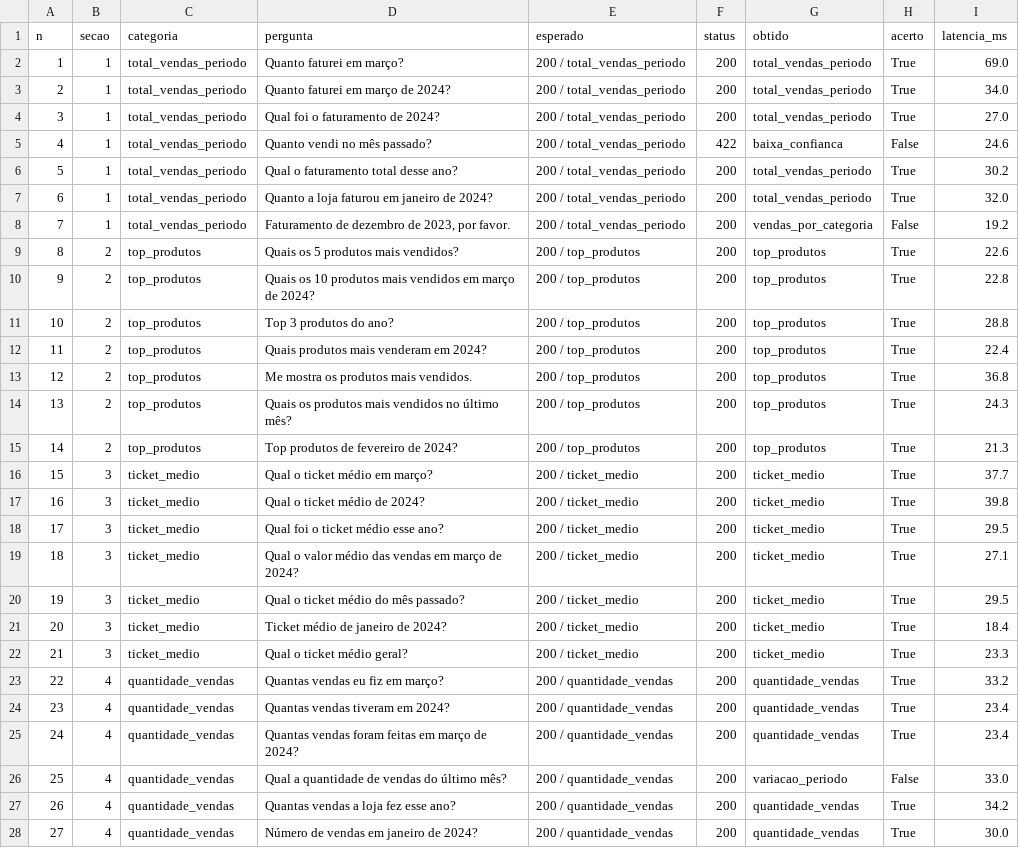
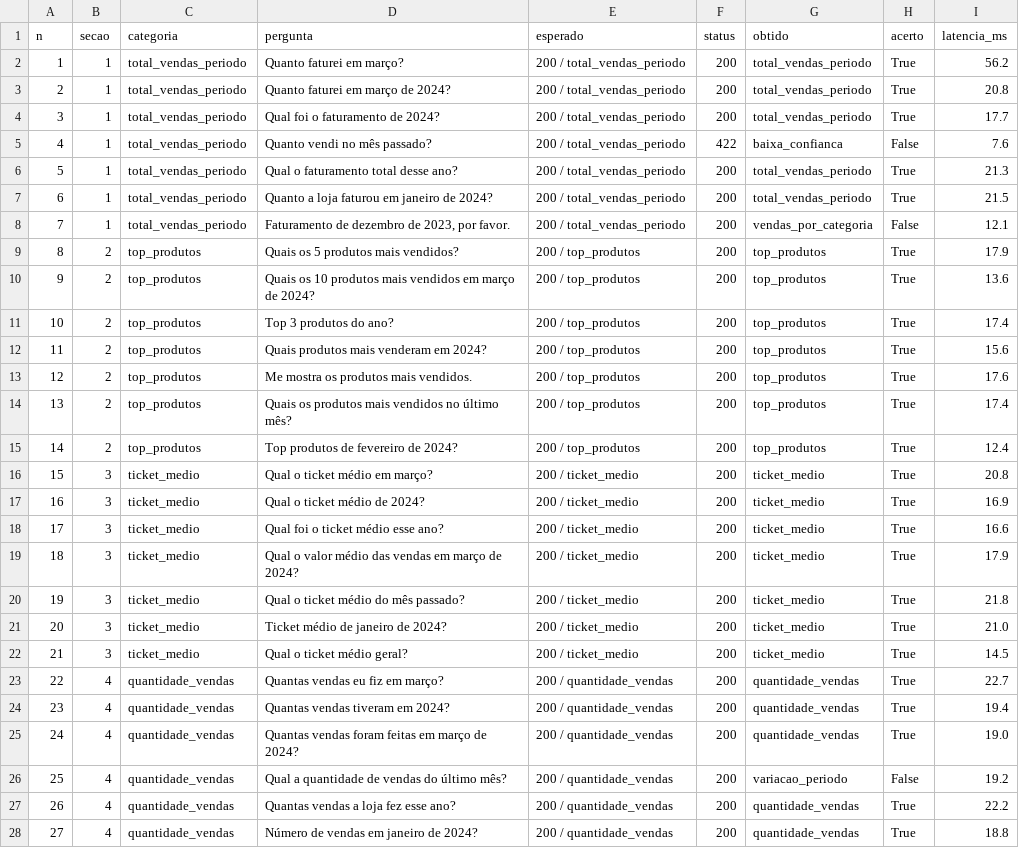
Before and after one commit to intellix-tcc/Intellix, a CSV file: docs/evidencias/avaliacao_api_2026-11-05_v1.1.0.csv, drawn as a sheet; only a part is shown; the diff covers the shown part only; the diff names each change by its address in the sheet, - before the commit and + after, or states it on an @@ line.

```diff
--- a/docs/evidencias/avaliacao_api_2026-11-05_v1.1.0.csv
+++ b/docs/evidencias/avaliacao_api_2026-11-05_v1.1.0.csv
-I2 (latencia_ms): 69.0
+I2 (latencia_ms): 56.2
-I3 (latencia_ms): 34.0
+I3 (latencia_ms): 20.8
-I4 (latencia_ms): 27.0
+I4 (latencia_ms): 17.7
-I5 (latencia_ms): 24.6
+I5 (latencia_ms): 7.6
-I6 (latencia_ms): 30.2
+I6 (latencia_ms): 21.3
-I7 (latencia_ms): 32.0
+I7 (latencia_ms): 21.5
-I8 (latencia_ms): 19.2
+I8 (latencia_ms): 12.1
-I9 (latencia_ms): 22.6
+I9 (latencia_ms): 17.9
-I10 (latencia_ms): 22.8
+I10 (latencia_ms): 13.6
-I11 (latencia_ms): 28.8
+I11 (latencia_ms): 17.4
-I12 (latencia_ms): 22.4
+I12 (latencia_ms): 15.6
-I13 (latencia_ms): 36.8
+I13 (latencia_ms): 17.6
-I14 (latencia_ms): 24.3
+I14 (latencia_ms): 17.4
-I15 (latencia_ms): 21.3
+I15 (latencia_ms): 12.4
-I16 (latencia_ms): 37.7
+I16 (latencia_ms): 20.8
-I17 (latencia_ms): 39.8
+I17 (latencia_ms): 16.9
-I18 (latencia_ms): 29.5
+I18 (latencia_ms): 16.6
-I19 (latencia_ms): 27.1
+I19 (latencia_ms): 17.9
-I20 (latencia_ms): 29.5
+I20 (latencia_ms): 21.8
-I21 (latencia_ms): 18.4
+I21 (latencia_ms): 21.0
-I22 (latencia_ms): 23.3
+I22 (latencia_ms): 14.5
-I23 (latencia_ms): 33.2
+I23 (latencia_ms): 22.7
-I24 (latencia_ms): 23.4
+I24 (latencia_ms): 19.4
-I25 (latencia_ms): 23.4
+I25 (latencia_ms): 19.0
-I26 (latencia_ms): 33.0
+I26 (latencia_ms): 19.2
-I27 (latencia_ms): 34.2
+I27 (latencia_ms): 22.2
-I28 (latencia_ms): 30.0
+I28 (latencia_ms): 18.8
```
Also changed, not shown: 73 edited cells elsewhere in this file, docs/evidencias/avaliacao_api_2026-11-05_v1.2.0.csv, 13 other files.
